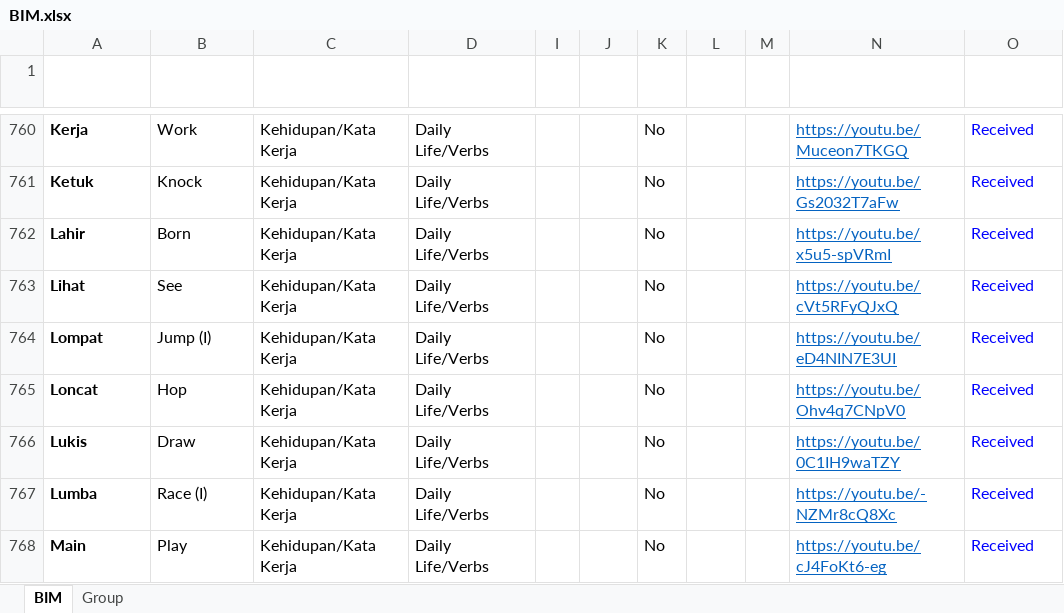
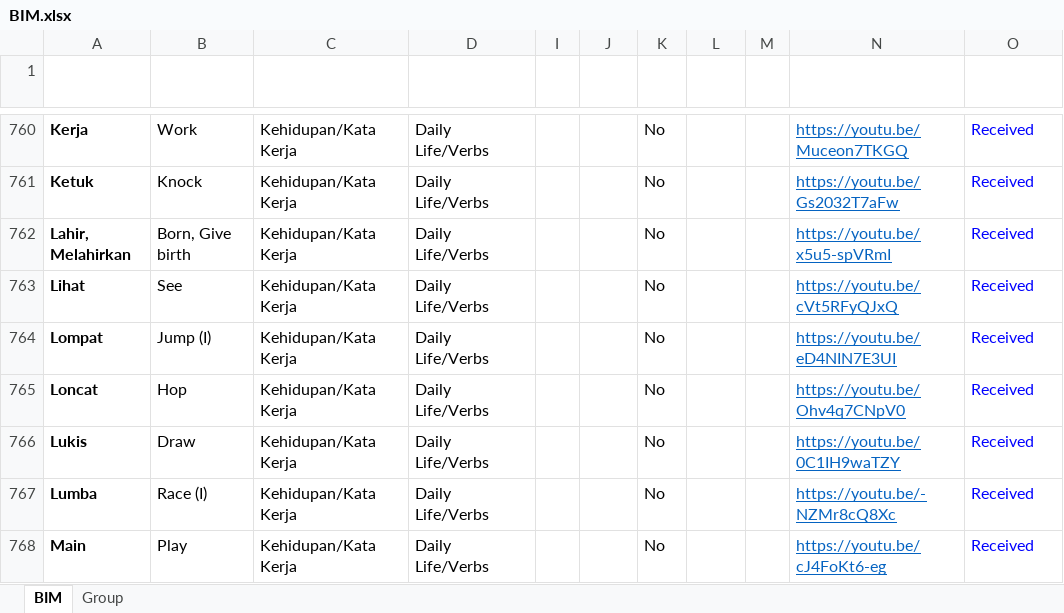
Before and after one commit to malaysiafederationofthedeaf/ggb-mfd-project, an Excel workbook: public/assets/BIM.xlsx, sheet BIM, drawn as a sheet; only a part is shown, gaps mark what is left out; values as stored, in another font and other column widths than the file's, no borders; charts and pictures and conditional formats and table styles not drawn; the diff names each change by its address in the sheet, - before the commit and + after, or states it on an @@ line.

Commit message:
update BIM Sheet lahir

```diff
--- a/public/assets/BIM.xlsx (sheet BIM)
+++ b/public/assets/BIM.xlsx (sheet BIM)
-A762 (Perkataan): Lahir
+A762 (Perkataan): Lahir, Melahirkan
-B762 (Word): Born
+B762 (Word): Born, Give birth
```
